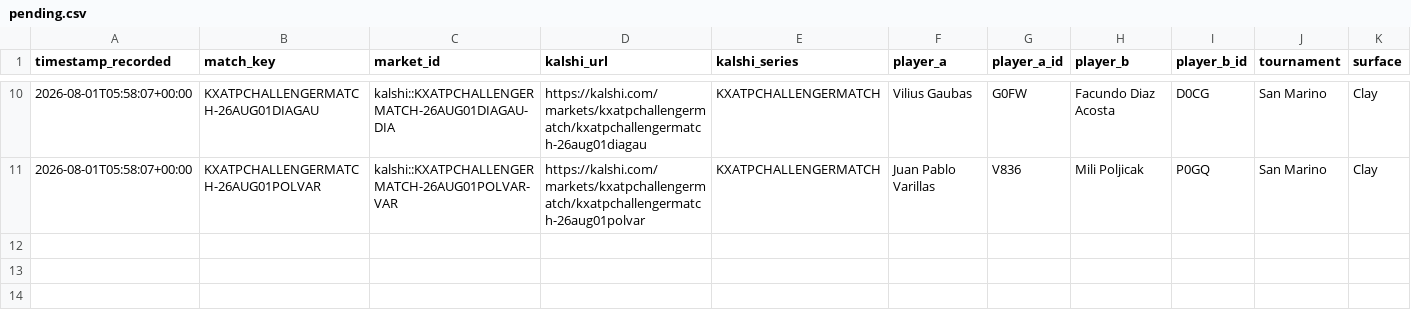
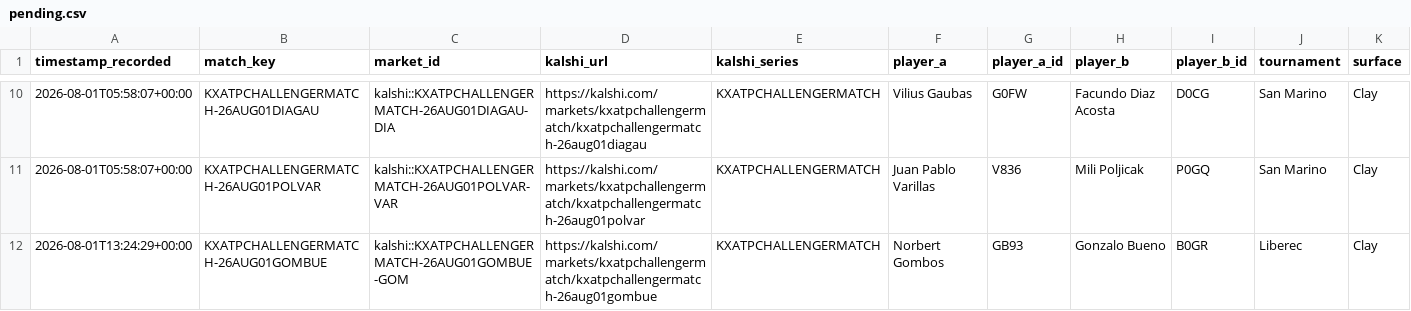
Before and after one commit to TKM6403/tennis-prediction-market, a CSV file: data/paper_trades/pending.csv, drawn as a sheet; only a part is shown, gaps mark what is left out; rows hold the shown columns only; the diff names each change by its address in the sheet, - before the commit and + after, or states it on an @@ line.

Commit message:
auto(paper-trader): 2026-08-01T13:25:39Z scan/settle

```diff
--- a/data/paper_trades/pending.csv
+++ b/data/paper_trades/pending.csv
+row 12: 2026-08-01T13:24:29+00:00 | KXATPCHALLENGERMATCH-26AUG01GOMBUE | kalshi::KXATPCHALLENGERMATCH-26AUG01GOMBUE-GOM | https://kalshi.com/markets/kxatpchallengermatch/kxatpchallengermatch-26aug01gombue | KXATPCHALLENGERMATCH | Norbert Gombos | GB93 | Gonzalo Bueno | B0GR | Liberec | Clay
```
Also changed, not shown: 4 other files.
